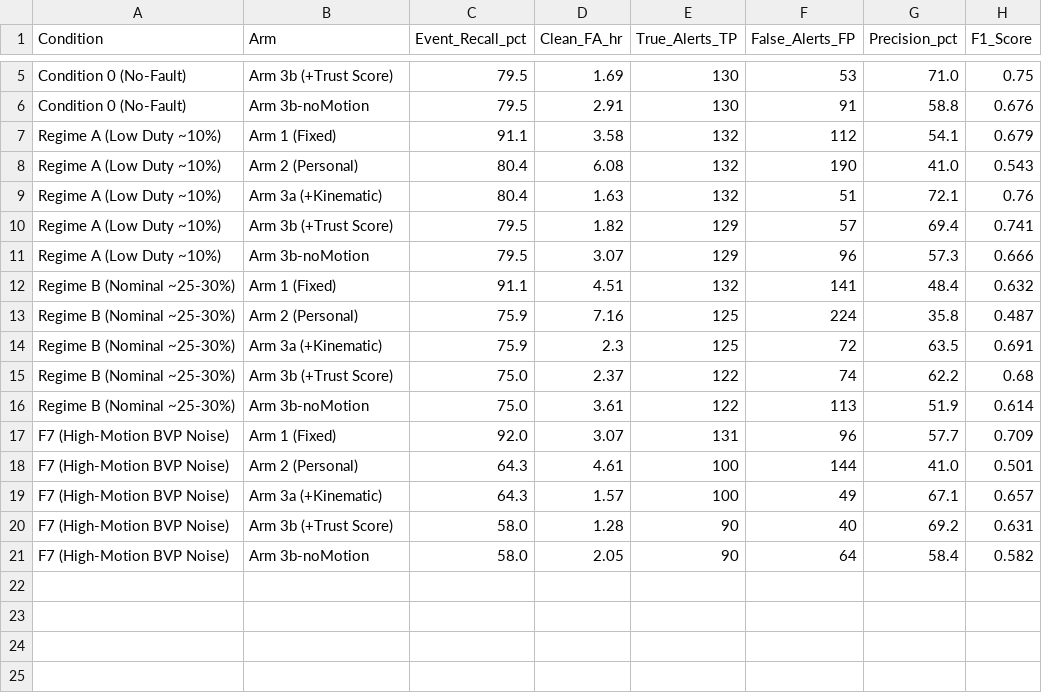
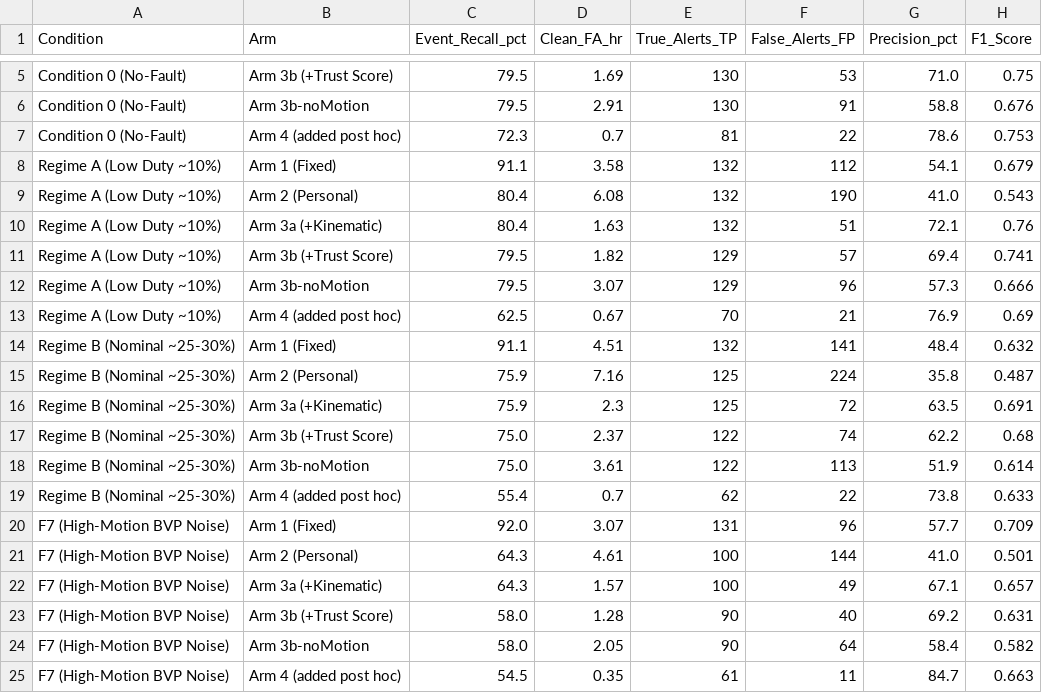
Before and after one commit to tejamarisetti/vitasense-health-tracker, a CSV file: results/paper/combined_metrics.csv, drawn as a sheet; only a part is shown, gaps mark what is left out; the diff names each change by its address in the sheet, - before the commit and + after, or states it on an @@ line.

Commit message:
Refactor auth and FR-07 demo ruleset, draft Amendment 5, reconcile Arm 4, and update paper to 6 pages

```diff
--- a/results/paper/combined_metrics.csv
+++ b/results/paper/combined_metrics.csv
+row 7: Condition 0 (No-Fault) | Arm 4 (added post hoc) | 72.3 | 0.7 | 81 | 22 | 78.6 | 0.753
+row 13: Regime A (Low Duty ~10%) | Arm 4 (added post hoc) | 62.5 | 0.67 | 70 | 21 | 76.9 | 0.69
+row 19: Regime B (Nominal ~25-30%) | Arm 4 (added post hoc) | 55.4 | 0.7 | 62 | 22 | 73.8 | 0.633
+row 25: F7 (High-Motion BVP Noise) | Arm 4 (added post hoc) | 54.5 | 0.35 | 61 | 11 | 84.7 | 0.663
```
Also changed, not shown: paper/NUMBERS_PROVENANCE.csv, 36 other files.
